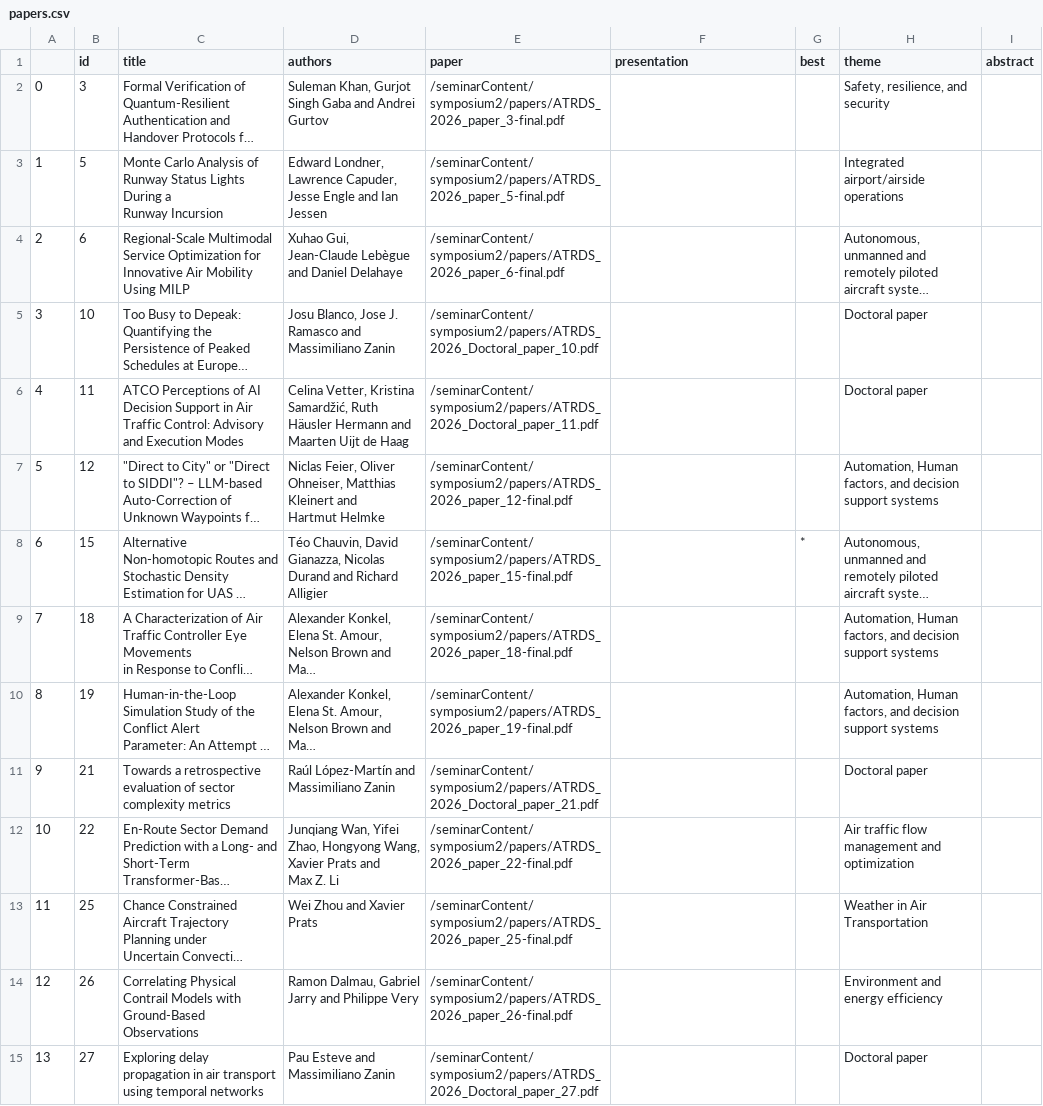
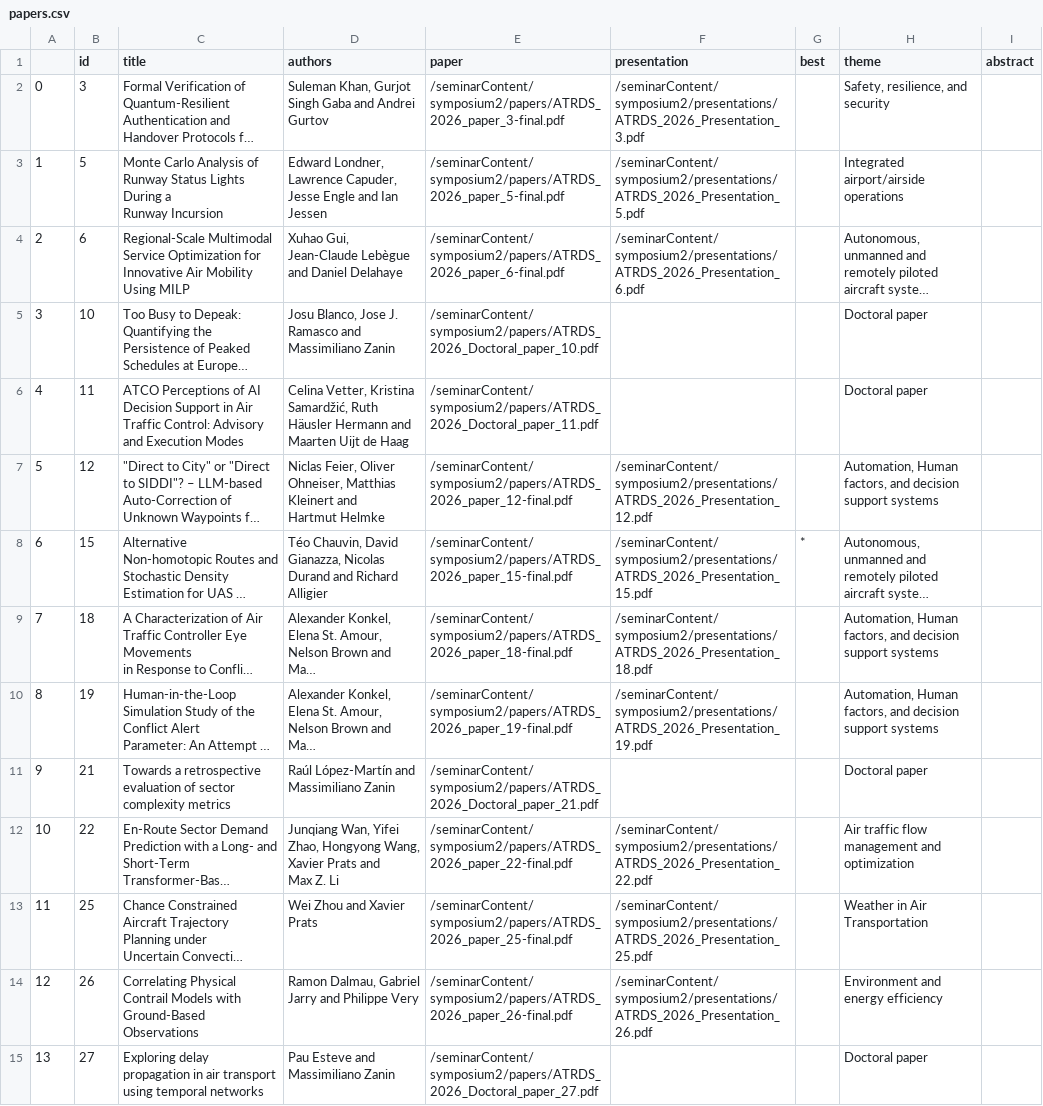
Before and after one commit to atmseminar-org/atmseminar-org.github.io, a CSV file: upcoming-symposium/papers-and-presentations/papers.csv, drawn as a sheet; only a part is shown; long unchanged cells end in …; the diff covers the shown part only; the diff names each change by its address in the sheet, - before the commit and + after, or states it on an @@ line.

```diff
--- a/upcoming-symposium/papers-and-presentations/papers.csv
+++ b/upcoming-symposium/papers-and-presentations/papers.csv
-F2 (presentation): (empty)
+F2 (presentation): /seminarContent/symposium2/presentations/ATRDS_2026_Presentation_3.pdf
-F3 (presentation): (empty)
+F3 (presentation): /seminarContent/symposium2/presentations/ATRDS_2026_Presentation_5.pdf
-F4 (presentation): (empty)
+F4 (presentation): /seminarContent/symposium2/presentations/ATRDS_2026_Presentation_6.pdf
-F7 (presentation): (empty)
+F7 (presentation): /seminarContent/symposium2/presentations/ATRDS_2026_Presentation_12.pdf
-F8 (presentation): (empty)
+F8 (presentation): /seminarContent/symposium2/presentations/ATRDS_2026_Presentation_15.pdf
-F9 (presentation): (empty)
+F9 (presentation): /seminarContent/symposium2/presentations/ATRDS_2026_Presentation_18.pdf
-F10 (presentation): (empty)
+F10 (presentation): /seminarContent/symposium2/presentations/ATRDS_2026_Presentation_19.pdf
-F12 (presentation): (empty)
+F12 (presentation): /seminarContent/symposium2/presentations/ATRDS_2026_Presentation_22.pdf
-F13 (presentation): (empty)
+F13 (presentation): /seminarContent/symposium2/presentations/ATRDS_2026_Presentation_25.pdf
-F14 (presentation): (empty)
+F14 (presentation): /seminarContent/symposium2/presentations/ATRDS_2026_Presentation_26.pdf
```
Also changed, not shown: 43 edited cells elsewhere in this file, 1 other file.
